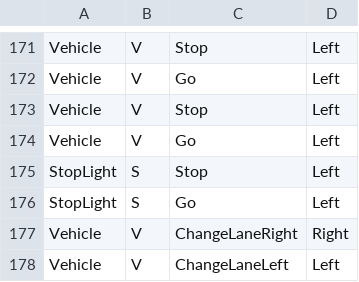
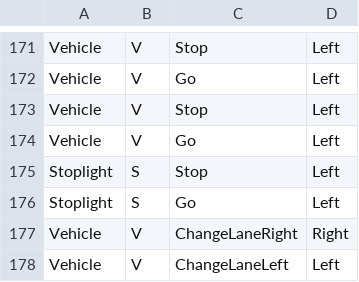
Before and after one commit to GPiano24/UV-Express-Driver-Behavior-Modeling, a CSV file: data.csv, drawn as a sheet; only a part is shown, gaps mark what is left out.

Commit message:
Updated HMM and Cleaned data

```diff
--- a/data.csv
+++ b/data.csv
@@ -174,4 +174,4 @@ Vehicle,V,Stop,Left
 Vehicle,V,Go,Left
-StopLight,S,Stop,Left
-StopLight,S,Go,Left
+Stoplight,S,Stop,Left
+Stoplight,S,Go,Left
 Vehicle,V,ChangeLaneRight,Right
```
Also changed, not shown: 1 other file.
